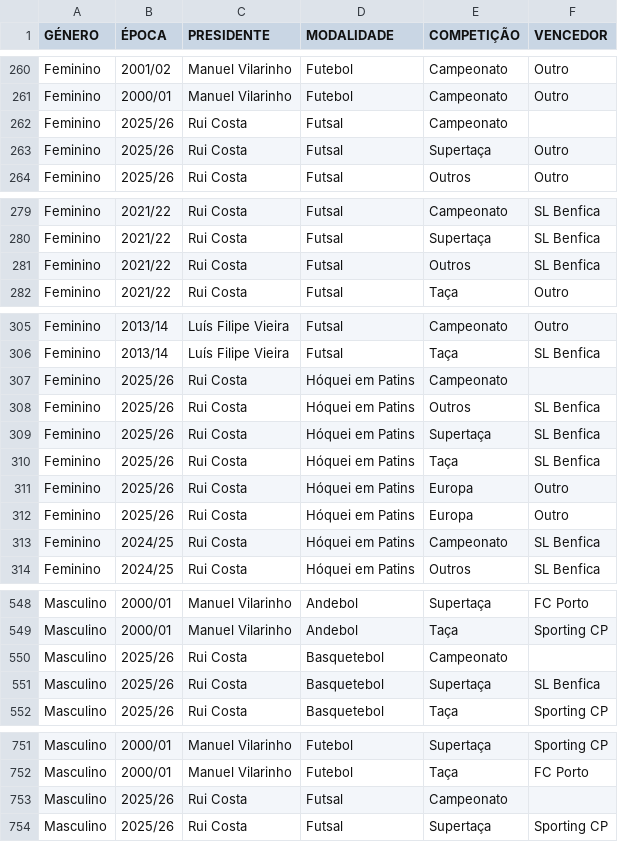
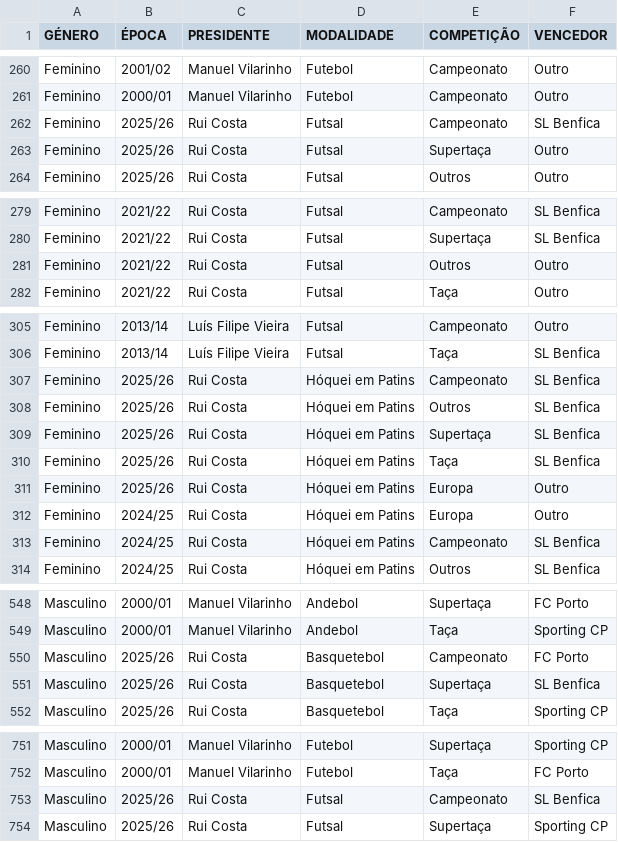
Before and after one commit to ZeDaNav13/AssumirResponsabilidades, a CSV file: data.csv, drawn as a sheet; only a part is shown, gaps mark what is left out; the diff covers the shown part only.

```diff
--- a/data.csv
+++ b/data.csv
@@ -261,3 +261,3 @@ Feminino,2001/02,Manuel Vilarinho,Futebol,Campeonato,Outro
 Feminino,2000/01,Manuel Vilarinho,Futebol,Campeonato,Outro
-Feminino,2025/26,Rui Costa,Futsal,Campeonato,
+Feminino,2025/26,Rui Costa,Futsal,Campeonato,SL Benfica
 Feminino,2025/26,Rui Costa,Futsal,Supertaça,Outro
@@ -280,3 +280,3 @@ Feminino,2021/22,Rui Costa,Futsal,Campeonato,SL Benfica
 Feminino,2021/22,Rui Costa,Futsal,Supertaça,SL Benfica
-Feminino,2021/22,Rui Costa,Futsal,Outros,SL Benfica
+Feminino,2021/22,Rui Costa,Futsal,Outros,Outro
 Feminino,2021/22,Rui Costa,Futsal,Taça,Outro
@@ -306,3 +306,3 @@ Feminino,2013/14,Luís Filipe Vieira,Futsal,Campeonato,Outro
 Feminino,2013/14,Luís Filipe Vieira,Futsal,Taça,SL Benfica
-Feminino,2025/26,Rui Costa,Hóquei em Patins,Campeonato,
+Feminino,2025/26,Rui Costa,Hóquei em Patins,Campeonato,SL Benfica
 Feminino,2025/26,Rui Costa,Hóquei em Patins,Outros,SL Benfica
@@ -311,3 +311,3 @@ Feminino,2025/26,Rui Costa,Hóquei em Patins,Taça,SL Benfica
 Feminino,2025/26,Rui Costa,Hóquei em Patins,Europa,Outro
-Feminino,2025/26,Rui Costa,Hóquei em Patins,Europa,Outro
+Feminino,2024/25,Rui Costa,Hóquei em Patins,Europa,Outro
 Feminino,2024/25,Rui Costa,Hóquei em Patins,Campeonato,SL Benfica
@@ -549,3 +549,3 @@ Masculino,2000/01,Manuel Vilarinho,Andebol,Supertaça,FC Porto
 Masculino,2000/01,Manuel Vilarinho,Andebol,Taça,Sporting CP
-Masculino,2025/26,Rui Costa,Basquetebol,Campeonato,
+Masculino,2025/26,Rui Costa,Basquetebol,Campeonato,FC Porto
 Masculino,2025/26,Rui Costa,Basquetebol,Supertaça,SL Benfica
@@ -752,3 +752,3 @@ Masculino,2000/01,Manuel Vilarinho,Futebol,Supertaça,Sporting CP
 Masculino,2000/01,Manuel Vilarinho,Futebol,Taça,FC Porto
-Masculino,2025/26,Rui Costa,Futsal,Campeonato,
+Masculino,2025/26,Rui Costa,Futsal,Campeonato,SL Benfica
 Masculino,2025/26,Rui Costa,Futsal,Supertaça,Sporting CP
```
Also changed, not shown: 1 edited cell elsewhere in this file, 2 other files.
